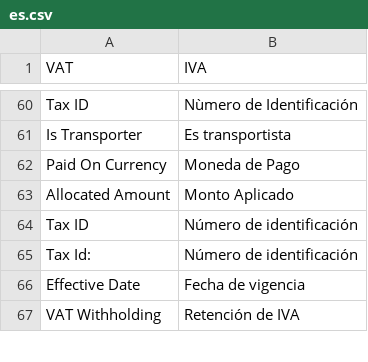
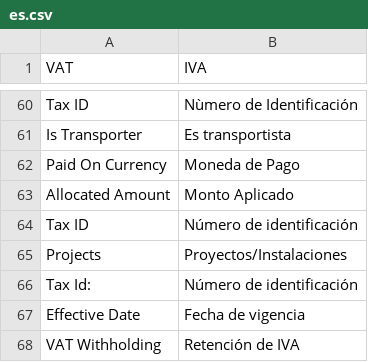
Before and after one commit to dev-alex04/l10n_ve, a CSV file: l10n_ve/translations/es.csv, drawn as a sheet; only a part is shown, gaps mark what is left out; the diff covers the shown part only.

```diff
--- a/l10n_ve/translations/es.csv
+++ b/l10n_ve/translations/es.csv
@@ -64,2 +64,3 @@ Allocated Amount,Monto Aplicado,
 Tax ID,Número de identificación,
+Projects,Proyectos/Instalaciones,
 Tax Id: ,Número de identificación,
```
Also changed, not shown: 53 added rows elsewhere in this file, 3 other files.
